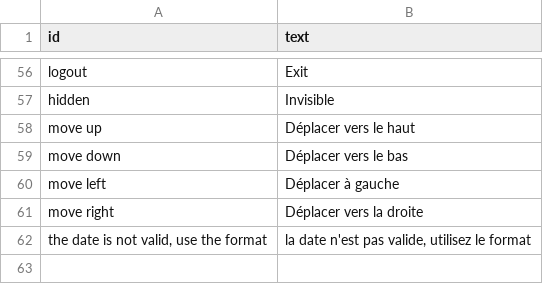
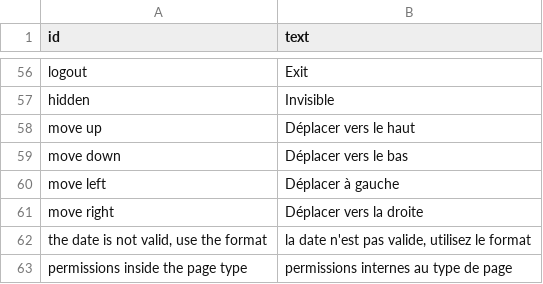
Before and after one commit to speleoalex/finis, a CSV file: src/languages/fr/lang.csv, drawn as a sheet; only a part is shown, gaps mark what is left out.

```diff
--- a/src/languages/fr/lang.csv
+++ b/src/languages/fr/lang.csv
@@ -62 +62,2 @@
 "the date is not valid, use the format","la date n'est pas valide, utilisez le format"
+"permissions inside the page type","permissions internes au type de page"
```
Also changed, not shown: src/languages/de/lang.csv, src/languages/it/lang.csv, 5 other files.
